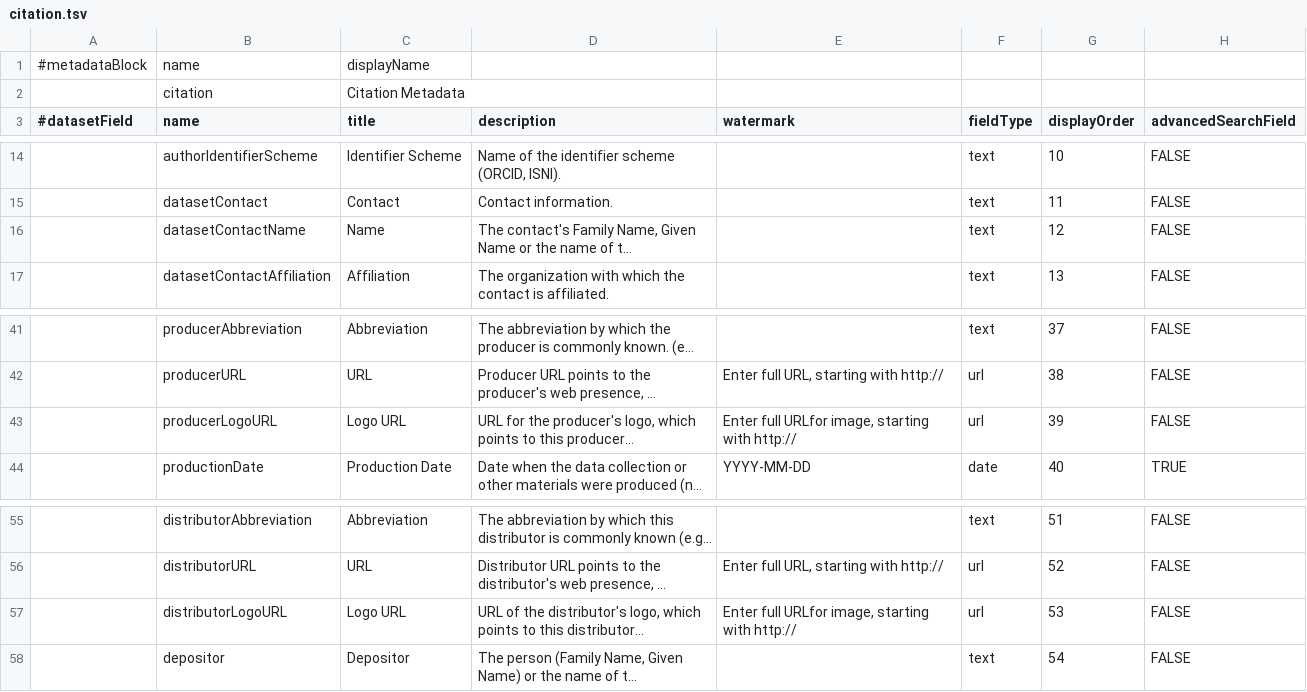
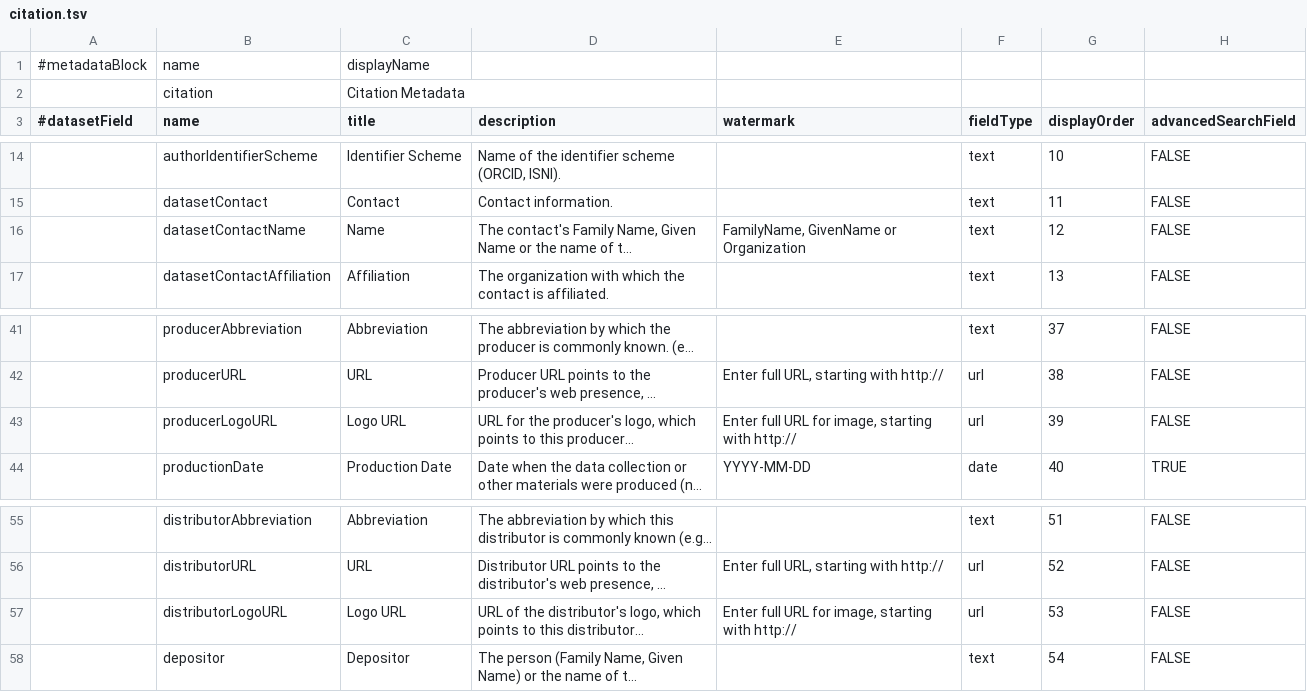
Before and after one commit to IQSS/dataverse, a TSV file: scripts/api/data/metadatablocks/citation.tsv, drawn as a sheet; only a part is shown, gaps mark what is left out; long unchanged cells end in …; the diff names each change by its address in the sheet, - before the commit and + after, or states it on an @@ line.

Commit message:
Fixed typo in watermark for Distributor/Producer Logo URL

```diff
--- a/scripts/api/data/metadatablocks/citation.tsv
+++ b/scripts/api/data/metadatablocks/citation.tsv
-E16 (watermark): (empty)
+E16 (watermark): FamilyName, GivenName or Organization
-E43 (watermark): Enter full URLfor image, starting…
+E43 (watermark): Enter full URL for image, starting…
-E57 (watermark): Enter full URLfor image, starting…
+E57 (watermark): Enter full URL for image, starting…
```
